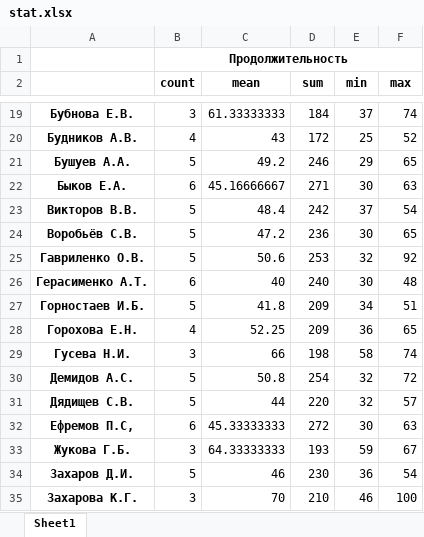
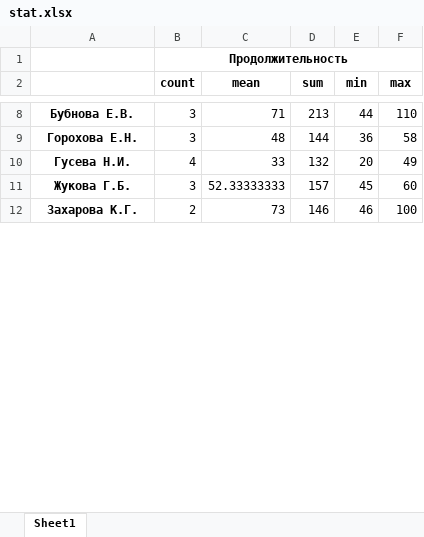
Before and after one commit to armanhak/metro, an Excel workbook: stat.xlsx, sheet Sheet1, drawn as a sheet; only a part is shown, gaps mark what is left out; values as stored, in another font and other column widths than the file's, no borders; removed rows and columns are numbered as before the commit, all else as after; the diff covers the shown part only; the diff names each change by its address in the sheet, - before the commit and + after, or states it on an @@ line.

```diff
--- a/stat.xlsx (sheet Sheet1)
+++ b/stat.xlsx (sheet Sheet1)
-C8 (mean): 61.33333333
+C8 (mean): 71
-D8 (sum): 184
+D8 (sum): 213
-E8 (min): 37
+E8 (min): 44
-F8 (max): 74
+F8 (max): 110
-row 20: Будников А.В. | 4 | 43 | 172 | 25 | 52
-row 21: Бушуев А.А. | 5 | 49.2 | 246 | 29 | 65
-row 22: Быков Е.А. | 6 | 45.16666667 | 271 | 30 | 63
-row 23: Викторов В.В. | 5 | 48.4 | 242 | 37 | 54
-row 24: Воробьёв С.В. | 5 | 47.2 | 236 | 30 | 65
-row 25: Гавриленко О.В. | 5 | 50.6 | 253 | 32 | 92
-row 26: Герасименко А.Т. | 6 | 40 | 240 | 30 | 48
-row 27: Горностаев И.Б. | 5 | 41.8 | 209 | 34 | 51
-B9 (count): 4
+B9 (count): 3
-C9 (mean): 52.25
+C9 (mean): 48
-D9 (sum): 209
+D9 (sum): 144
-F9 (max): 65
+F9 (max): 58
-B10 (count): 3
+B10 (count): 4
-C10 (mean): 66
+C10 (mean): 33
-D10 (sum): 198
+D10 (sum): 132
-E10 (min): 58
+E10 (min): 20
-F10 (max): 74
+F10 (max): 49
-row 30: Демидов А.С. | 5 | 50.8 | 254 | 32 | 72
-row 31: Дядищев С.В. | 5 | 44 | 220 | 32 | 57
-row 32: Ефремов П.С, | 6 | 45.33333333 | 272 | 30 | 63
-C11 (mean): 64.33333333
+C11 (mean): 52.33333333
-D11 (sum): 193
+D11 (sum): 157
-E11 (min): 59
+E11 (min): 45
-F11 (max): 67
+F11 (max): 60
-row 34: Захаров Д.И. | 5 | 46 | 230 | 36 | 54
-B12 (count): 3
+B12 (count): 2
-C12 (mean): 70
+C12 (mean): 73
-D12 (sum): 210
+D12 (sum): 146
```
Also changed, not shown: 49 removed rows and 198 edited cells elsewhere in this sheet, 8 other files.
